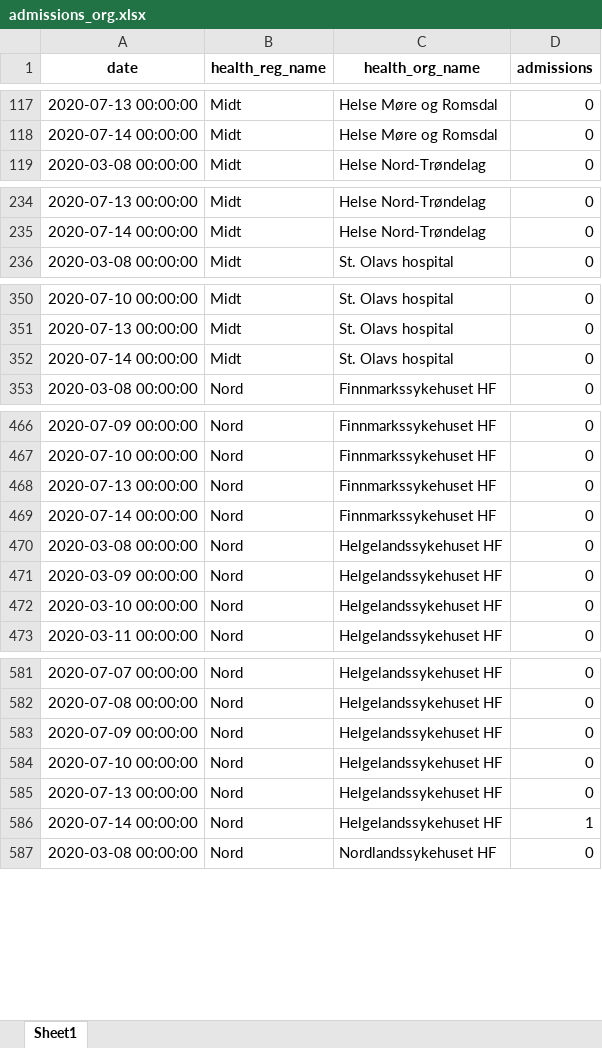
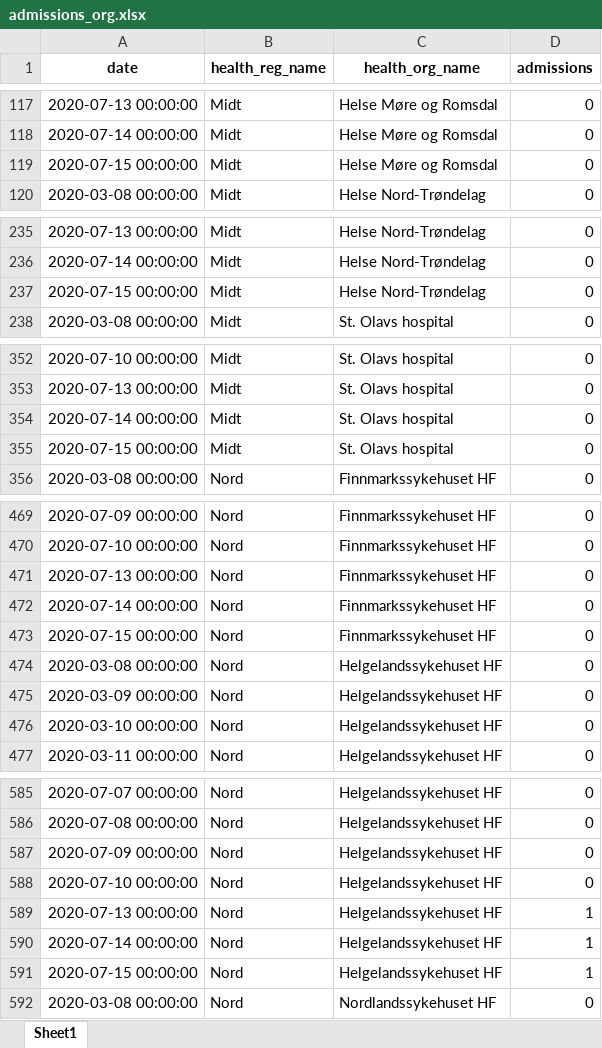
Before and after one commit to frefrik/covid19-nor-admissions, an Excel workbook: data/admissions_org.xlsx, sheet Sheet1, drawn as a sheet; only a part is shown, gaps mark what is left out; values as stored, in another font and other column widths than the file's, no borders; addresses are those after the commit; the diff covers the shown part only; the diff names each change by its address in the sheet, - before the commit and + after, or states it on an @@ line.

```diff
--- a/data/admissions_org.xlsx (sheet Sheet1)
+++ b/data/admissions_org.xlsx (sheet Sheet1)
+row 119: 2020-07-15 00:00:00 | Midt | Helse Møre og Romsdal | 0
+row 237: 2020-07-15 00:00:00 | Midt | Helse Nord-Trøndelag | 0
+row 355: 2020-07-15 00:00:00 | Midt | St. Olavs hospital | 0
+row 473: 2020-07-15 00:00:00 | Nord | Finnmarkssykehuset HF | 0
-D589 (admissions): 0
+D589 (admissions): 1
+row 591: 2020-07-15 00:00:00 | Nord | Helgelandssykehuset HF | 1
```
Also changed, not shown: 15 added rows elsewhere in this sheet, data/admissions_nat.xlsx, data/admissions_reg.xlsx, 3 other files.
